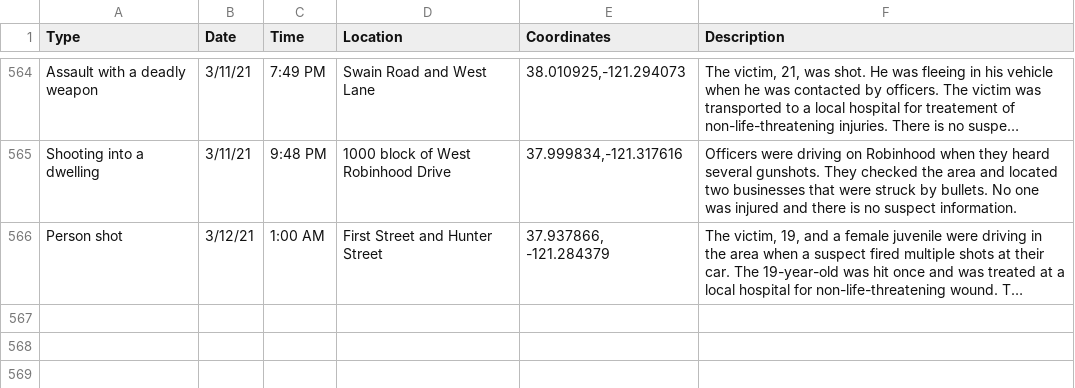
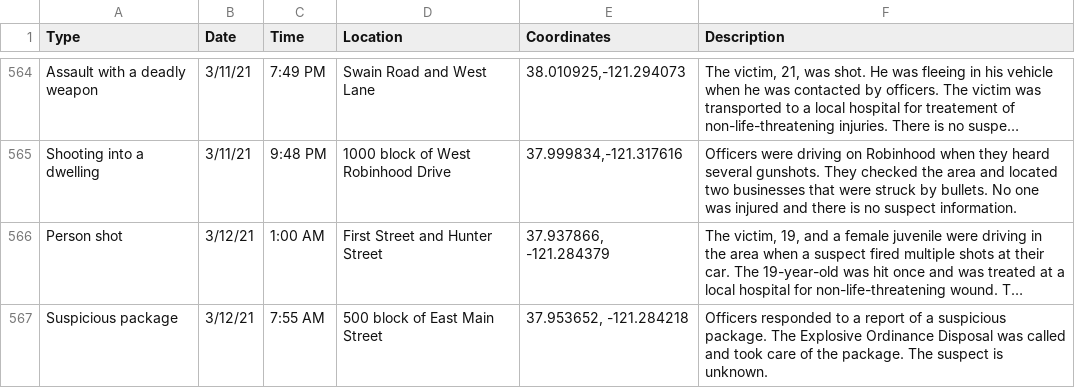
Before and after one commit to miriamwaldvogel/209politics, a CSV file: projects/crimemaps/data/stockton.csv, drawn as a sheet; only a part is shown, gaps mark what is left out; long unchanged cells end in …; the diff names each change by its address in the sheet, - before the commit and + after, or states it on an @@ line.

```diff
--- a/projects/crimemaps/data/stockton.csv
+++ b/projects/crimemaps/data/stockton.csv
+row 567: Suspicious package | 3/12/21 | 7:55 AM | 500 block of East Main Street | 37.953652, -121.284218 | Officers responded to a report of a suspicious package. The Explosive Ordinance Disposal was called and took care of the package. The suspect is unknown.
```
Also changed, not shown: 1 other file.
